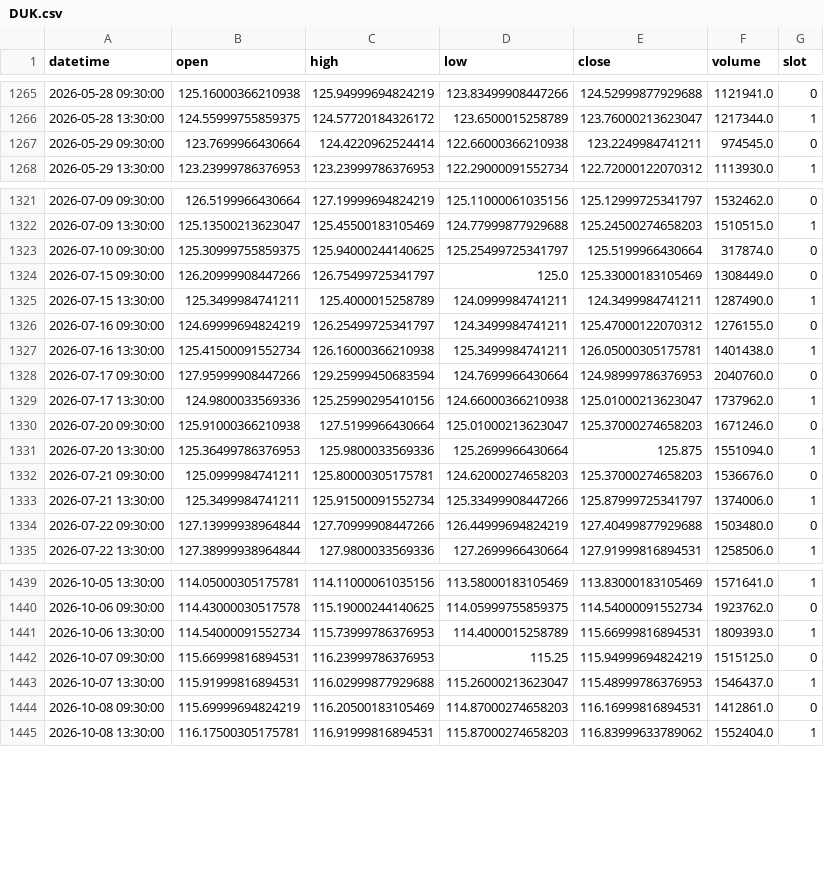
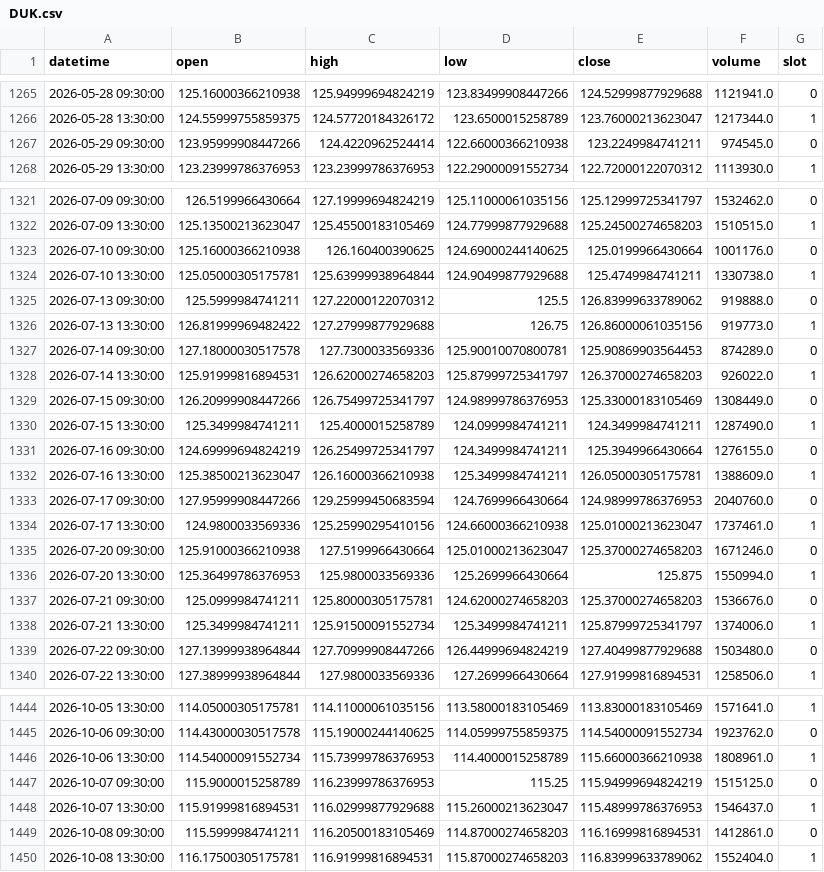
Before and after one commit to fairytrad888/ifi-lab, a CSV file: data/h4/DUK.csv, drawn as a sheet; only a part is shown, gaps mark what is left out; the diff covers the shown part only.

```diff
--- a/data/h4/DUK.csv
+++ b/data/h4/DUK.csv
@@ -1266,3 +1266,3 @@ datetime,open,high,low,close,volume,slot
 2026-05-28 13:30:00,124.55999755859375,124.57720184326172,123.6500015258789,123.76000213623047,1217344.0,1
-2026-05-29 09:30:00,123.7699966430664,124.4220962524414,122.66000366210938,123.2249984741211,974545.0,0
+2026-05-29 09:30:00,123.95999908447266,124.4220962524414,122.66000366210938,123.2249984741211,974545.0,0
 2026-05-29 13:30:00,123.23999786376953,123.23999786376953,122.29000091552734,122.72000122070312,1113930.0,1
@@ -1322,13 +1322,18 @@ datetime,open,high,low,close,volume,slot
 2026-07-09 13:30:00,125.13500213623047,125.45500183105469,124.77999877929688,125.24500274658203,1510515.0,1
-2026-07-10 09:30:00,125.30999755859375,125.94000244140625,125.25499725341797,125.5199966430664,317874.0,0
-2026-07-15 09:30:00,126.20999908447266,126.75499725341797,125.0,125.33000183105469,1308449.0,0
+2026-07-10 09:30:00,125.16000366210938,126.160400390625,124.69000244140625,125.0199966430664,1001176.0,0
+2026-07-10 13:30:00,125.05000305175781,125.63999938964844,124.90499877929688,125.4749984741211,1330738.0,1
+2026-07-13 09:30:00,125.5999984741211,127.22000122070312,125.5,126.83999633789062,919888.0,0
+2026-07-13 13:30:00,126.81999969482422,127.27999877929688,126.75,126.86000061035156,919773.0,1
+2026-07-14 09:30:00,127.18000030517578,127.7300033569336,125.90010070800781,125.90869903564453,874289.0,0
+2026-07-14 13:30:00,125.91999816894531,126.62000274658203,125.87999725341797,126.37000274658203,926022.0,1
+2026-07-15 09:30:00,126.20999908447266,126.75499725341797,124.98999786376953,125.33000183105469,1308449.0,0
 2026-07-15 13:30:00,125.3499984741211,125.4000015258789,124.0999984741211,124.3499984741211,1287490.0,1
-2026-07-16 09:30:00,124.69999694824219,126.25499725341797,124.3499984741211,125.47000122070312,1276155.0,0
-2026-07-16 13:30:00,125.41500091552734,126.16000366210938,125.3499984741211,126.05000305175781,1401438.0,1
+2026-07-16 09:30:00,124.69999694824219,126.25499725341797,124.3499984741211,125.3949966430664,1276155.0,0
+2026-07-16 13:30:00,125.38500213623047,126.16000366210938,125.3499984741211,126.05000305175781,1388609.0,1
 2026-07-17 09:30:00,127.95999908447266,129.25999450683594,124.7699966430664,124.98999786376953,2040760.0,0
-2026-07-17 13:30:00,124.9800033569336,125.25990295410156,124.66000366210938,125.01000213623047,1737962.0,1
+2026-07-17 13:30:00,124.9800033569336,125.25990295410156,124.66000366210938,125.01000213623047,1737461.0,1
 2026-07-20 09:30:00,125.91000366210938,127.5199966430664,125.01000213623047,125.37000274658203,1671246.0,0
-2026-07-20 13:30:00,125.36499786376953,125.9800033569336,125.2699966430664,125.875,1551094.0,1
+2026-07-20 13:30:00,125.36499786376953,125.9800033569336,125.2699966430664,125.875,1550994.0,1
 2026-07-21 09:30:00,125.0999984741211,125.80000305175781,124.62000274658203,125.37000274658203,1536676.0,0
-2026-07-21 13:30:00,125.3499984741211,125.91500091552734,125.33499908447266,125.87999725341797,1374006.0,1
+2026-07-21 13:30:00,125.3499984741211,125.91500091552734,125.3499984741211,125.87999725341797,1374006.0,1
 2026-07-22 09:30:00,127.13999938964844,127.70999908447266,126.44999694824219,127.40499877929688,1503480.0,0
@@ -1440,6 +1445,6 @@ datetime,open,high,low,close,volume,slot
 2026-10-06 09:30:00,114.43000030517578,115.19000244140625,114.05999755859375,114.54000091552734,1923762.0,0
-2026-10-06 13:30:00,114.54000091552734,115.73999786376953,114.4000015258789,115.66999816894531,1809393.0,1
-2026-10-07 09:30:00,115.66999816894531,116.23999786376953,115.25,115.94999694824219,1515125.0,0
+2026-10-06 13:30:00,114.54000091552734,115.73999786376953,114.4000015258789,115.66000366210938,1808961.0,1
+2026-10-07 09:30:00,115.9000015258789,116.23999786376953,115.25,115.94999694824219,1515125.0,0
 2026-10-07 13:30:00,115.91999816894531,116.02999877929688,115.26000213623047,115.48999786376953,1546437.0,1
-2026-10-08 09:30:00,115.69999694824219,116.20500183105469,114.87000274658203,116.16999816894531,1412861.0,0
+2026-10-08 09:30:00,115.5999984741211,116.20500183105469,114.87000274658203,116.16999816894531,1412861.0,0
 2026-10-08 13:30:00,116.17500305175781,116.91999816894531,115.87000274658203,116.83999633789062,1552404.0,1
```
Also changed, not shown: 47 edited cells elsewhere in this file, data/h4/IWM.csv, data/h4/RSP.csv, 44 other files.
